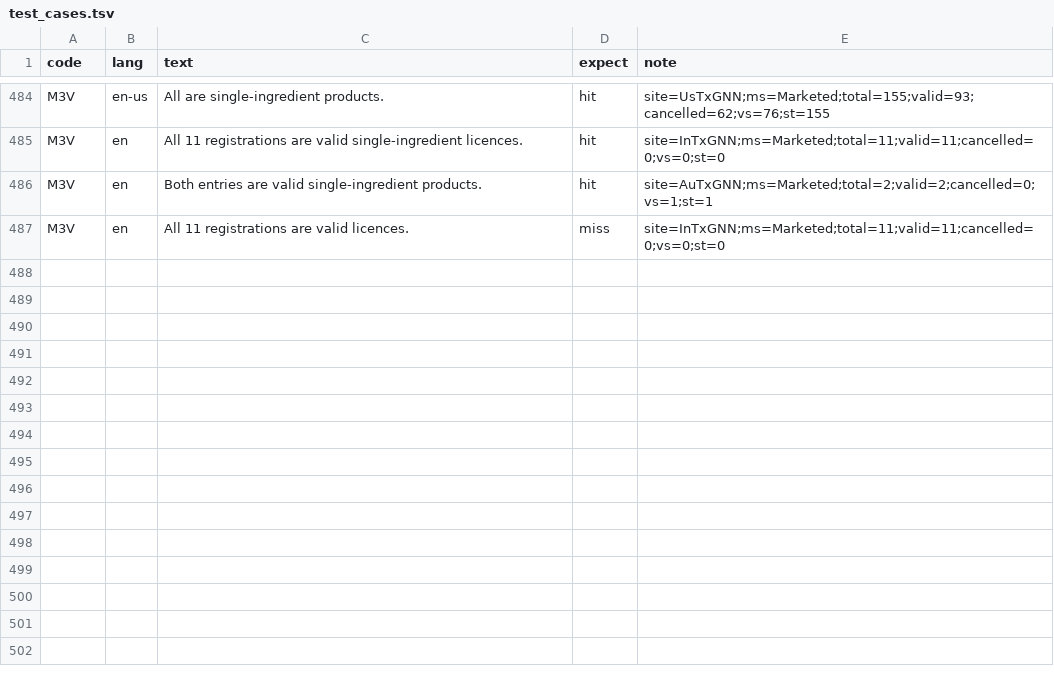
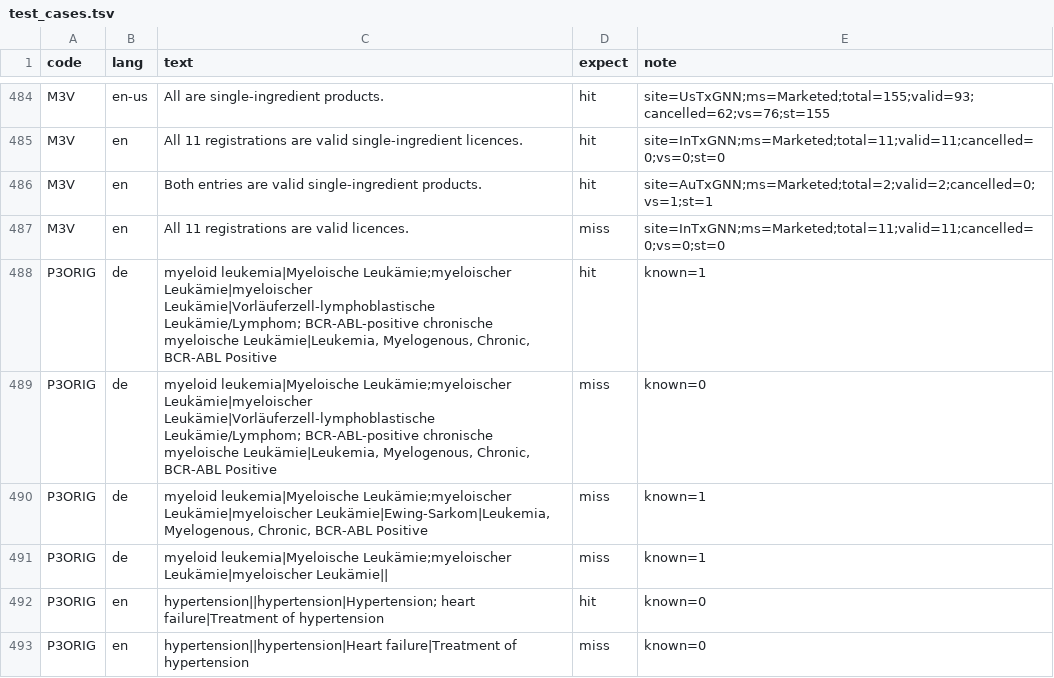
Before and after one commit to yao-care/FITxGNN, a TSV file: tools/txgnn/.claude/check_rules/test_cases.tsv, drawn as a sheet; only a part is shown, gaps mark what is left out.

```diff
--- a/tools/txgnn/.claude/check_rules/test_cases.tsv
+++ b/tools/txgnn/.claude/check_rules/test_cases.tsv
@@ -487 +487,7 @@ M3V	en	Both entries are valid single-ingredient products.	hit	site=AuTxGNN;ms=Ma
 M3V	en	All 11 registrations are valid licences.	miss	site=InTxGNN;ms=Marketed;total=11;valid=11;cancelled=0;vs=0;st=0
+P3ORIG	de	myeloid leukemia|Myeloische Leukämie;myeloischer Leukämie|myeloischer Leukämie|Vorläuferzell-lymphoblastische Leukämie/Lymphom; BCR-ABL-positive chronische myeloische Leukämie|Leukemia, Myelogenous, Chronic, BCR-ABL Positive	hit	known=1
+P3ORIG	de	myeloid leukemia|Myeloische Leukämie;myeloischer Leukämie|myeloischer Leukämie|Vorläuferzell-lymphoblastische Leukämie/Lymphom; BCR-ABL-positive chronische myeloische Leukämie|Leukemia, Myelogenous, Chronic, BCR-ABL Positive	miss	known=0
+P3ORIG	de	myeloid leukemia|Myeloische Leukämie;myeloischer Leukämie|myeloischer Leukämie|Ewing-Sarkom|Leukemia, Myelogenous, Chronic, BCR-ABL Positive	miss	known=1
+P3ORIG	de	myeloid leukemia|Myeloische Leukämie;myeloischer Leukämie|myeloischer Leukämie||	miss	known=1
+P3ORIG	en	hypertension||hypertension|Hypertension; heart failure|Treatment of hypertension	hit	known=0
+P3ORIG	en	hypertension||hypertension|Heart failure|Treatment of hypertension	miss	known=0
```
Also changed, not shown: 2 other files.
